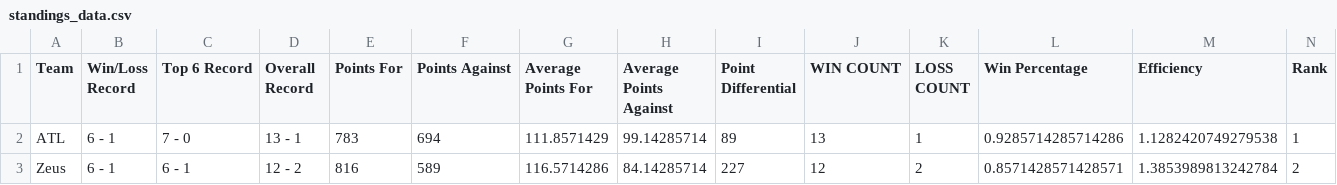
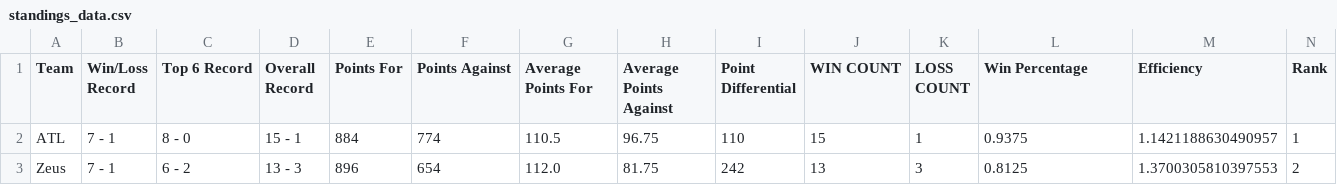
Before and after one commit to EElkadi/fantasyfootballdashboard, a CSV file: data/standings_data.csv, drawn as a sheet; only a part is shown; the diff covers the shown part only.

```diff
--- a/data/standings_data.csv
+++ b/data/standings_data.csv
@@ -1,3 +1,3 @@
 Team,Win/Loss Record,Top 6 Record,Overall Record,Points For,Points Against,Average Points For,Average Points Against,Point Differential,WIN COUNT,LOSS COUNT,Win Percentage,Efficiency,Rank
-ATL,6 - 1,7 - 0,13 - 1,783,694,111.8571429,99.14285714,89,13,1,0.9285714285714286,1.1282420749279538,1
-Zeus,6 - 1,6 - 1,12 - 2,816,589,116.5714286,84.14285714,227,12,2,0.8571428571428571,1.3853989813242784,2
+ATL,7 - 1,8 - 0,15 - 1,884,774,110.5,96.75,110,15,1,0.9375,1.1421188630490957,1
+Zeus,7 - 1,6 - 2,13 - 3,896,654,112.0,81.75,242,13,3,0.8125,1.3700305810397553,2
```
Also changed, not shown: 1 added row, 1 removed row and 102 edited cells elsewhere in this file, data/players_data.csv, data/teams_data.csv.
